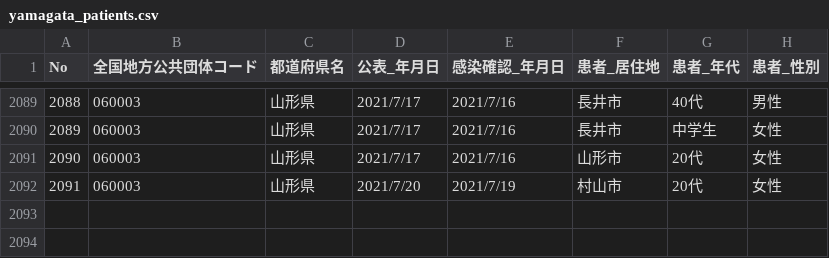
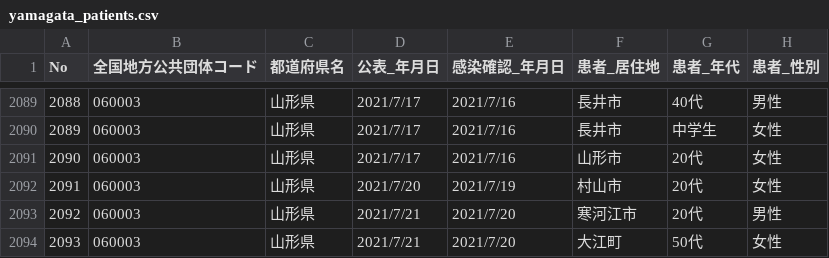
Before and after one commit to satorukadowaki/covid19-yamagata, a CSV file: app/master_data/csv/yamagata_patients.csv, drawn as a sheet; only a part is shown, gaps mark what is left out.

```diff
--- a/app/master_data/csv/yamagata_patients.csv
+++ b/app/master_data/csv/yamagata_patients.csv
@@ -2092 +2092,3 @@ No,全国地方公共団体コード,都道府県名,公表_年月日,感染確
 2091,060003,山形県,2021/7/20,2021/7/19,村山市,20代,女性
+2092,060003,山形県,2021/7/21,2021/7/20,寒河江市,20代,男性
+2093,060003,山形県,2021/7/21,2021/7/20,大江町,50代,女性
```
Also changed, not shown: app/master_data/csv/patients.csv, app/master_data/csv/patients_org.csv, 23 other files.
